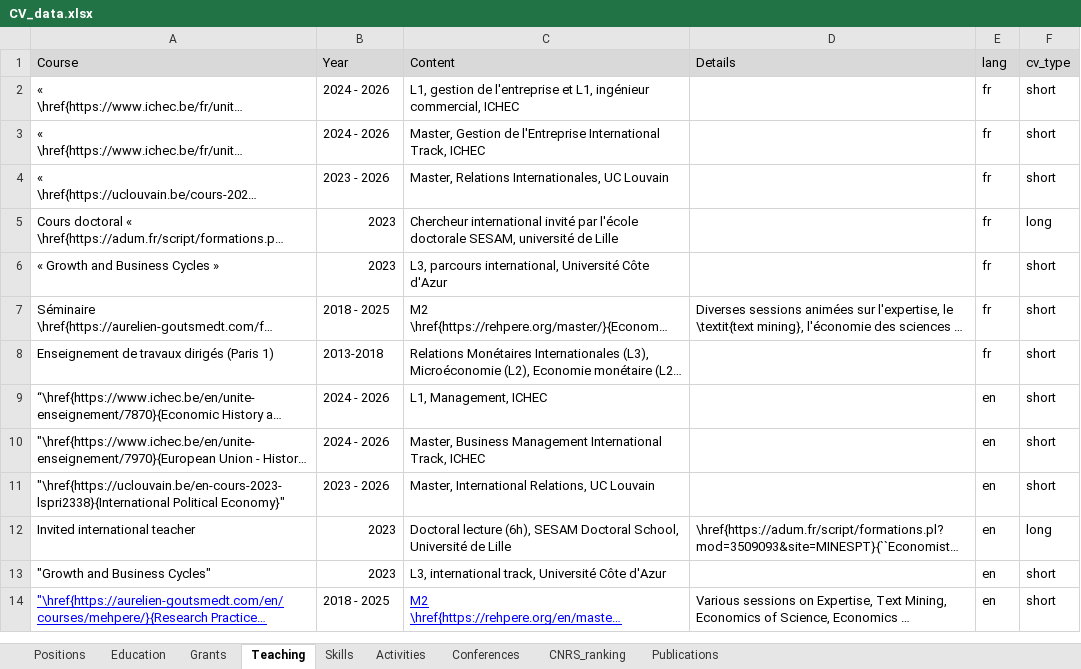
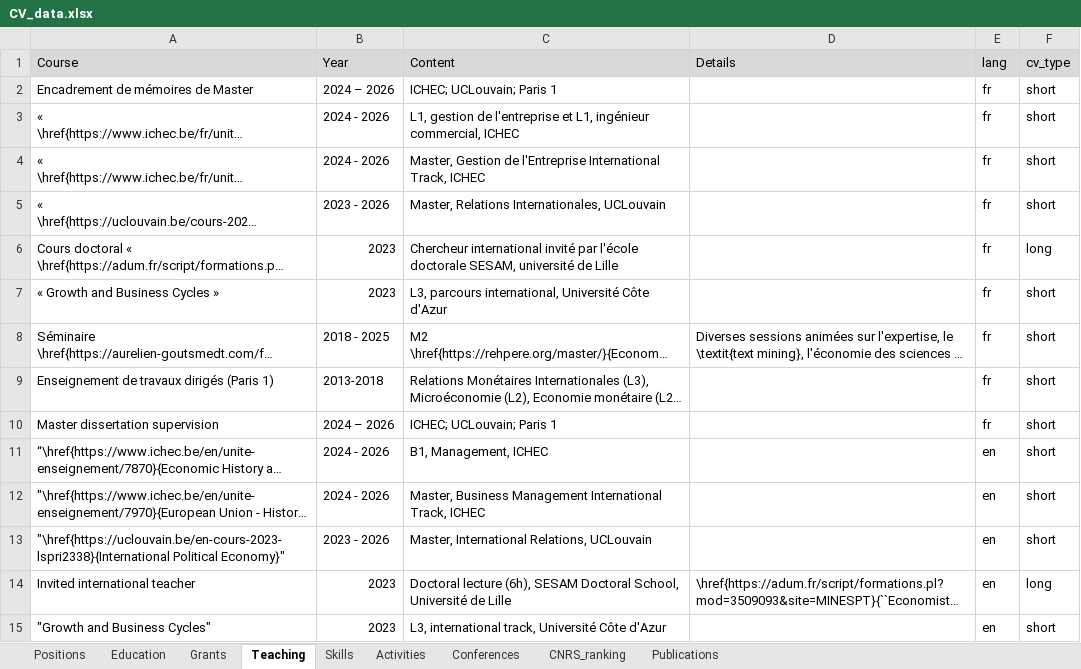
Before and after one commit to agoutsmedt/build_cv, an Excel workbook: CV_data.xlsx, sheet Teaching, drawn as a sheet; only a part is shown; the shorter side is filled out with more unchanged rows; long unchanged cells end in …; values as stored, in another font and other column widths than the file's, no borders; addresses are those after the commit; the diff names each change by its address in the sheet, - before the commit and + after, or states it on an @@ line.

```diff
--- a/CV_data.xlsx (sheet Teaching)
+++ b/CV_data.xlsx (sheet Teaching)
+row 2: Encadrement de mémoires de Master | 2024 – 2026 | ICHEC; UCLouvain; Paris 1 |  | fr | short
-C5 (Content): Master, Relations Internationales, UC Louvain
+C5 (Content): Master, Relations Internationales, UCLouvain
+row 10: Master dissertation supervision | 2024 – 2026 | ICHEC; UCLouvain; Paris 1 |  | fr | short
-C11 (Content): L1, Management, ICHEC
+C11 (Content): B1, Management, ICHEC
-C13 (Content): Master, International Relations, UC Louvain
+C13 (Content): Master, International Relations, UCLouvain
```
Also changed, not shown: sheet Publications, sheet Grants, sheet Activities, sheet Positions, sheet Conferences, sheet Skills, 14 other files.
